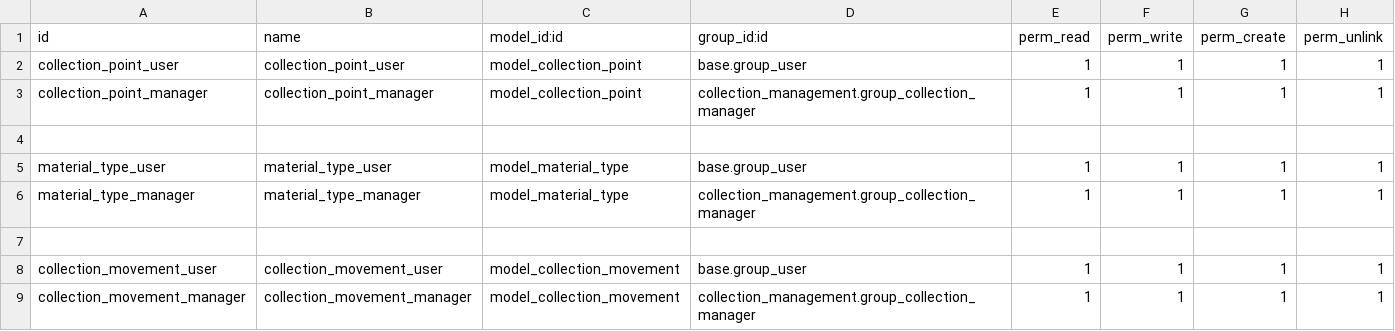
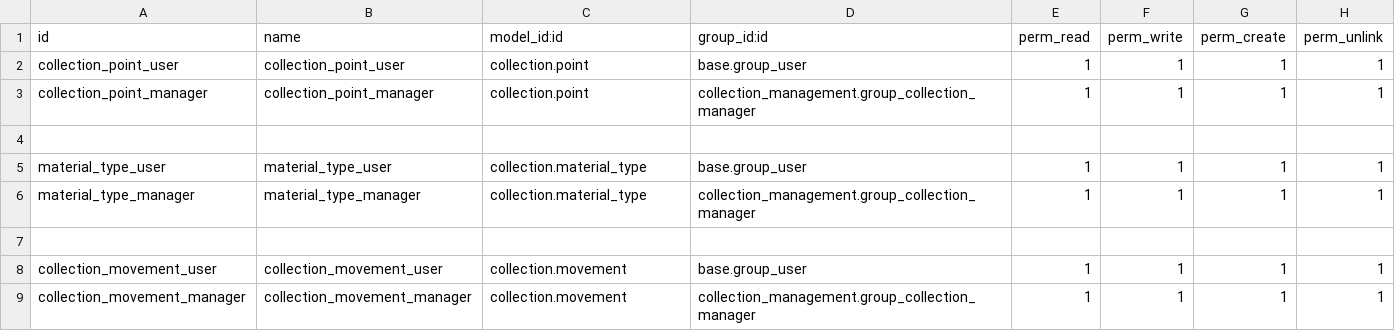
Before and after one commit to FabrizioDadamo/odoo-collection-management, a CSV file: security/ir.model.access.csv, drawn as a sheet.

Commit message:
Update ir.model.access.csv

```diff
--- a/security/ir.model.access.csv
+++ b/security/ir.model.access.csv
@@ -1,9 +1,9 @@
 id,name,model_id:id,group_id:id,perm_read,perm_write,perm_create,perm_unlink
-collection_point_user,collection_point_user,model_collection_point,base.group_user,1,1,1,1
-collection_point_manager,collection_point_manager,model_collection_point,collection_management.group_collection_manager,1,1,1,1
+collection_point_user,collection_point_user,collection.point,base.group_user,1,1,1,1
+collection_point_manager,collection_point_manager,collection.point,collection_management.group_collection_manager,1,1,1,1
 
-material_type_user,material_type_user,model_material_type,base.group_user,1,1,1,1
-material_type_manager,material_type_manager,model_material_type,collection_management.group_collection_manager,1,1,1,1
+material_type_user,material_type_user,collection.material_type,base.group_user,1,1,1,1
+material_type_manager,material_type_manager,collection.material_type,collection_management.group_collection_manager,1,1,1,1
 
-collection_movement_user,collection_movement_user,model_collection_movement,base.group_user,1,1,1,1
-collection_movement_manager,collection_movement_manager,model_collection_movement,collection_management.group_collection_manager,1,1,1,1
+collection_movement_user,collection_movement_user,collection.movement,base.group_user,1,1,1,1
+collection_movement_manager,collection_movement_manager,collection.movement,collection_management.group_collection_manager,1,1,1,1
```
